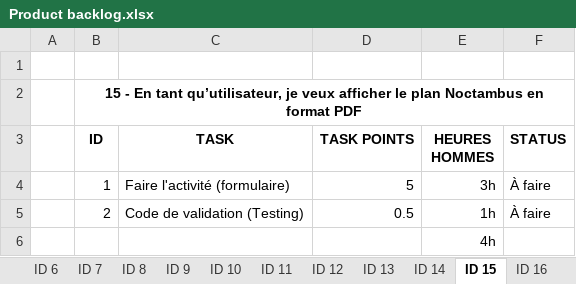
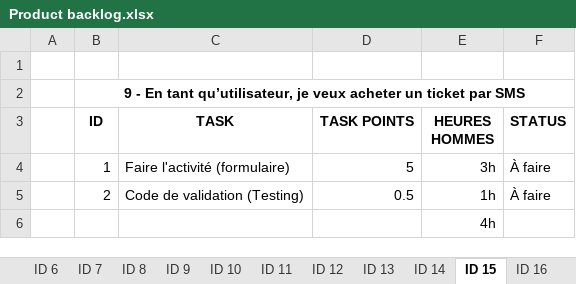
Before and after one commit to anthonypalama/Noctambus, an Excel workbook: Dossier/Acceptation A2/Product backlog.xlsx, sheet ID 15, drawn as a sheet; values as stored, in another font and other column widths than the file's, no borders; the diff names each change by its address in the sheet, - before the commit and + after, or states it on an @@ line.

```diff
--- a/Dossier/Acceptation A2/Product backlog.xlsx (sheet ID 15)
+++ b/Dossier/Acceptation A2/Product backlog.xlsx (sheet ID 15)
-B2 (ID): 15 - En tant qu’utilisateur, je veux afficher le plan Noctambus en format PDF
+B2 (ID): 9 - En tant qu’utilisateur, je veux acheter un ticket par SMS
```
Also changed, not shown: sheet Story, sheet ID 19, sheet ID 17, sheet ID 20, sheet ID 18, sheet ID 14, 12 more sheets, 55 other files.
